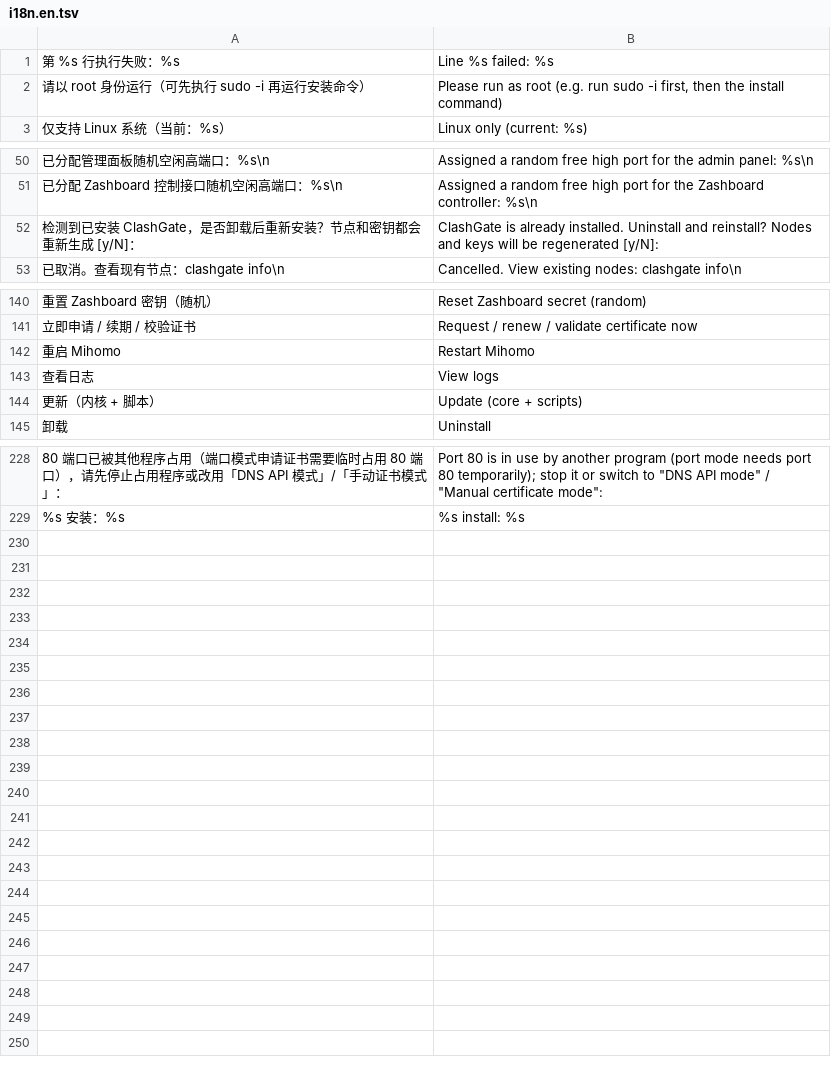
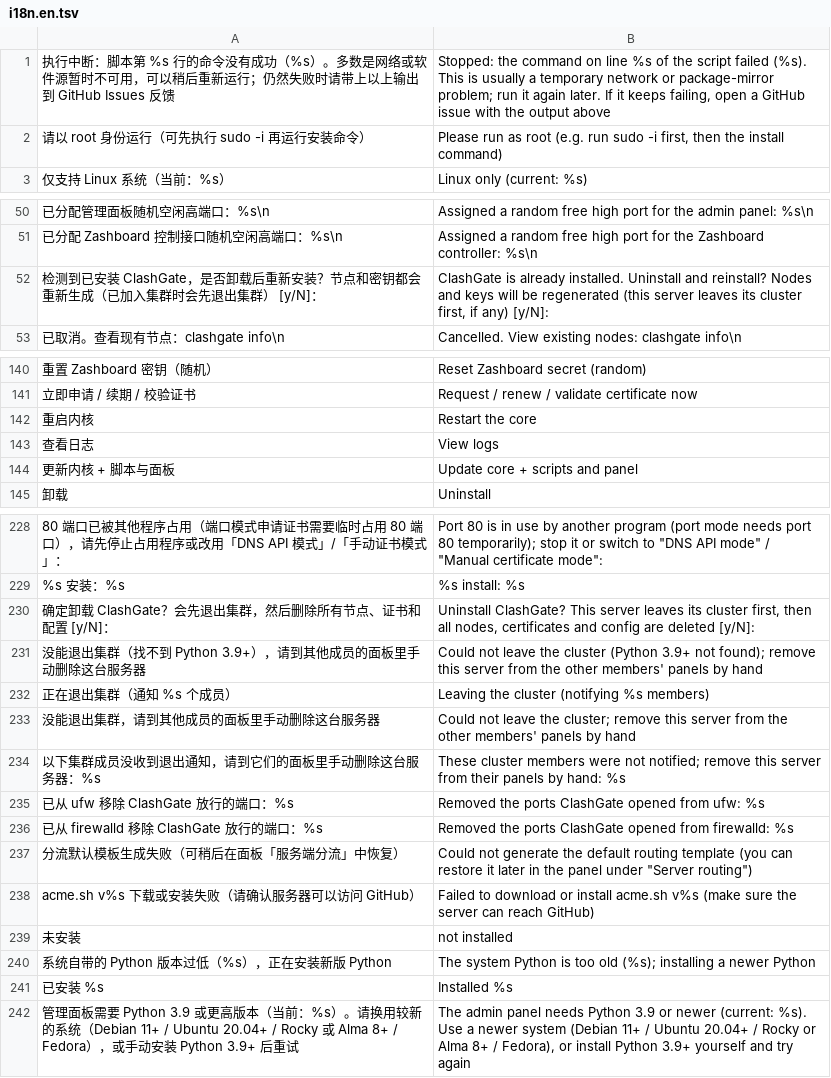
Before and after one commit to ClashGate/ClashGate, a TSV file: scripts/lib/i18n.en.tsv, drawn as a sheet; only a part is shown, gaps mark what is left out; removed rows and columns are numbered as before the commit, all else as after; the diff covers the shown part only; the diff names each change by its address in the sheet, - before the commit and + after, or states it on an @@ line.

Commit message:
Installer: require Python 3.9+, close own firewall ports and leave the cluster on uninstall
- py_bin/ensure_python: find a Python >= 3.9; on dnf/yum systems install python3.11/python39
  next to the system python3, otherwise stop with a clear message. The panel unit's ExecStart
  uses the detected interpreter.
- open_firewall records the ufw/firewalld ports ClashGate opened itself (not rules the user
  already had); uninstall closes exactly those.
- uninstall/reinstall leave the cluster first (panel.py cluster-leave); failures only warn.
- Shared acme.sh download/install (lib/acme.sh) for install and certctl.
- Friendlier ERR trap message, CLI wording (重启内核, update label), missing English strings.
- client.yaml header carries the real version.

```diff
--- a/scripts/lib/i18n.en.tsv
+++ b/scripts/lib/i18n.en.tsv
-row 1: 第 %s 行执行失败：%s | Line %s failed: %s
+row 1: 执行中断：脚本第 %s 行的命令没有成功（%s）。多数是网络或软件源暂时不可用，可以稍后重新运行；仍然失败时请带上以上输出到 GitHub Issues 反馈 | Stopped: the command on line %s of the script failed (%s). This is usually a temporary network or package-mirror problem; run it again later. If it keeps failing, open a GitHub issue with the output above
-A52: …重新生成 [y/N]：
+A52: …重新生成（已加入集群时会先退出集群） [y/N]：
-B52: …be regenerated [y/N]:
+B52: …be regenerated (this server leaves its cluster first, if any) [y/N]:
-row 142: 重启 Mihomo | Restart Mihomo
+row 142: 重启内核 | Restart the core
-row 144: 更新（内核 + 脚本） | Update (core + scripts)
+row 144: 更新内核 + 脚本与面板 | Update core + scripts and panel
+row 230: 确定卸载 ClashGate？会先退出集群，然后删除所有节点、证书和配置 [y/N]： | Uninstall ClashGate? This server leaves its cluster first, then all nodes, certificates and config are deleted [y/N]:
+row 231: 没能退出集群（找不到 Python 3.9+），请到其他成员的面板里手动删除这台服务器 | Could not leave the cluster (Python 3.9+ not found); remove this server from the other members' panels by hand
+row 232: 正在退出集群（通知 %s 个成员） | Leaving the cluster (notifying %s members)
+row 233: 没能退出集群，请到其他成员的面板里手动删除这台服务器 | Could not leave the cluster; remove this server from the other members' panels by hand
+row 234: 以下集群成员没收到退出通知，请到它们的面板里手动删除这台服务器：%s | These cluster members were not notified; remove this server from their panels by hand: %s
+row 235: 已从 ufw 移除 ClashGate 放行的端口：%s | Removed the ports ClashGate opened from ufw: %s
+row 236: 已从 firewalld 移除 ClashGate 放行的端口：%s | Removed the ports ClashGate opened from firewalld: %s
+row 237: 分流默认模板生成失败（可稍后在面板「服务端分流」中恢复） | Could not generate the default routing template (you can restore it later in the panel under "Server routing")
+row 238: acme.sh v%s 下载或安装失败（请确认服务器可以访问 GitHub） | Failed to download or install acme.sh v%s (make sure the server can reach GitHub)
+row 239: 未安装 | not installed
+row 240: 系统自带的 Python 版本过低（%s），正在安装新版 Python | The system Python is too old (%s); installing a newer Python
+row 241: 已安装 %s | Installed %s
+row 242: 管理面板需要 Python 3.9 或更高版本（当前：%s）。请换用较新的系统（Debian 11+ / Ubuntu 20.04+ / Rocky 或 Alma 8+ / Fedora），或手动安装 Python 3.9+ 后重试 | The admin panel needs Python 3.9 or newer (current: %s). Use a newer system (Debian 11+ / Ubuntu 20.04+ / Rocky or Alma 8+ / Fedora), or install Python 3.9+ yourself and try again
```
Also changed, not shown: 1 edited cell elsewhere in this file, 8 other files.
